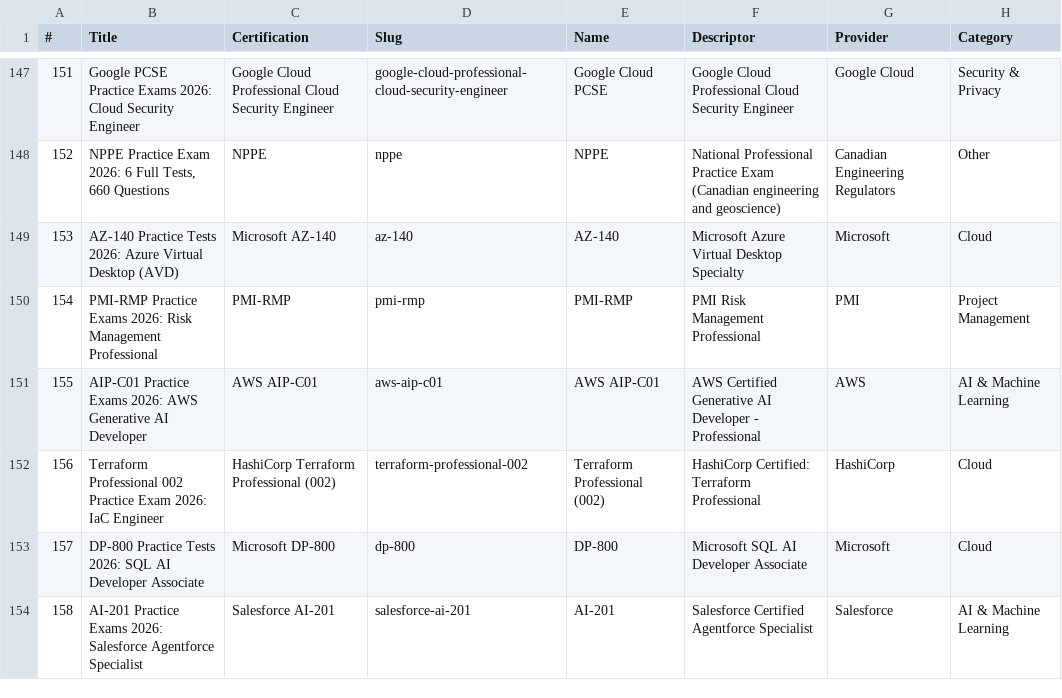
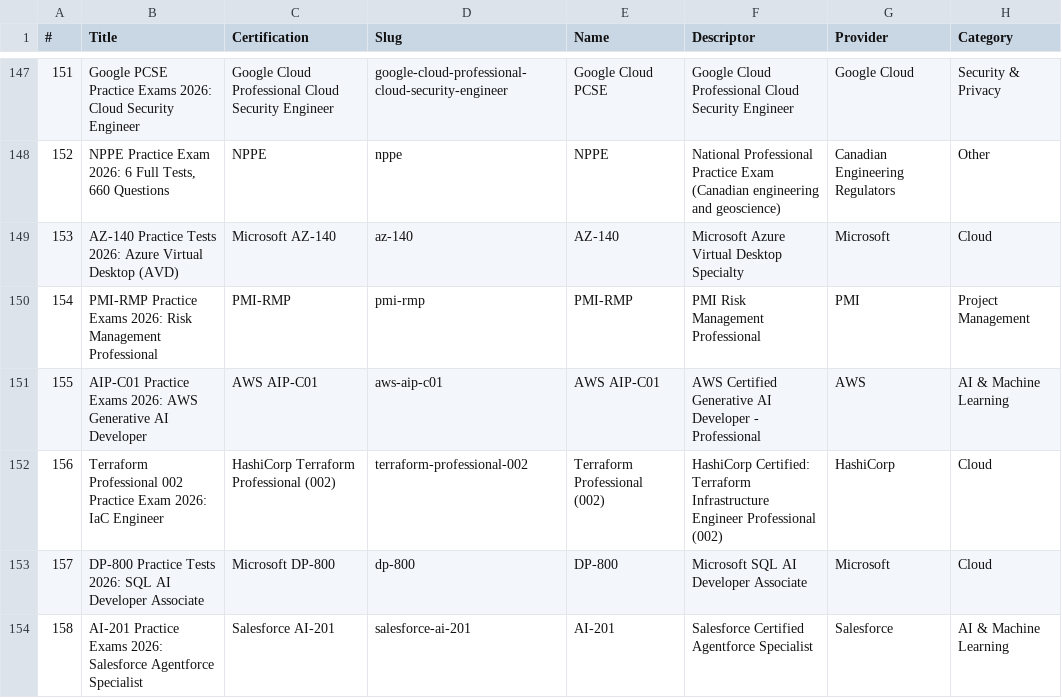
Before and after one commit to CertRamp/certramp-website, a CSV file: data/udemy-courses.csv, drawn as a sheet; only a part is shown, gaps mark what is left out; the diff names each change by its address in the sheet, - before the commit and + after, or states it on an @@ line.

```diff
--- a/data/udemy-courses.csv
+++ b/data/udemy-courses.csv
-F152 (Descriptor): …Certified: Terraform Professional
+F152 (Descriptor): …Certified: Terraform Infrastructure Engineer Professional (002)
```
Also changed, not shown: 2 other files.
